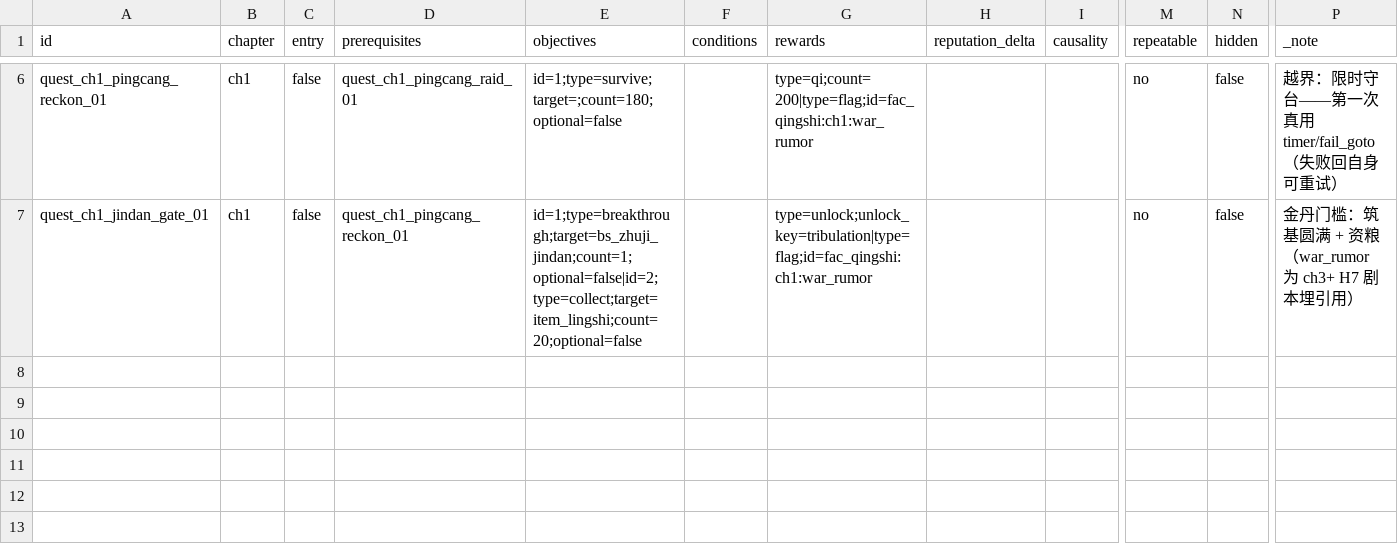
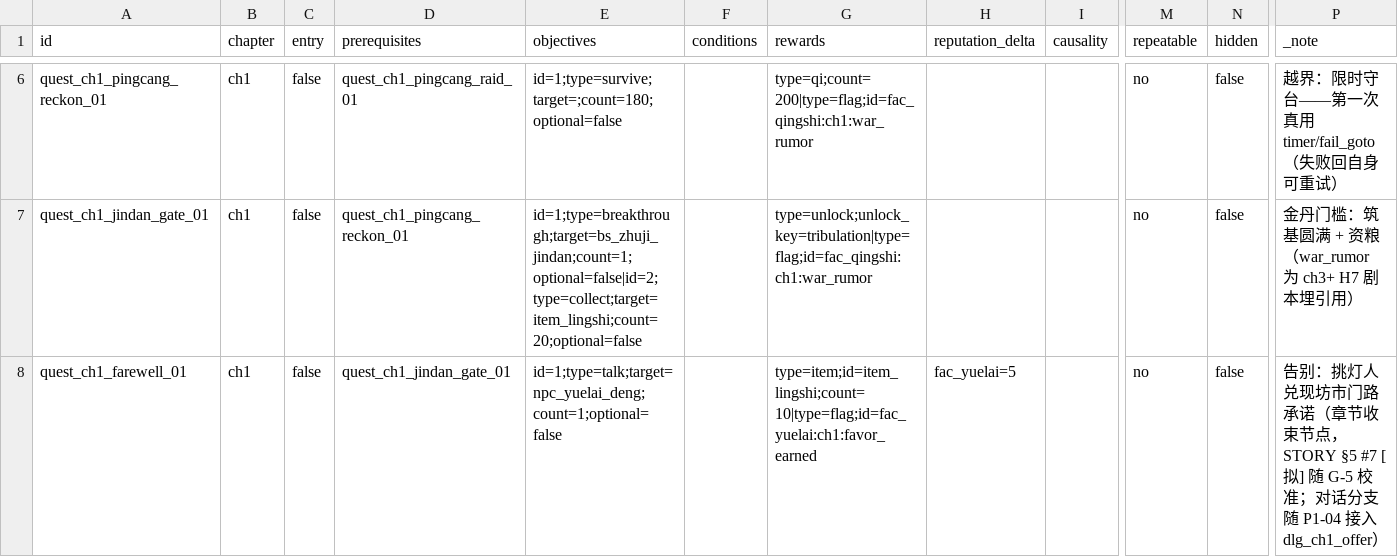
Before and after one commit to fusheng13145/Primordial-Strife, a CSV file: tables/quests_ch1.csv, drawn as a sheet; only a part is shown, gaps mark what is left out; rows hold the shown columns only; the diff names each change by its address in the sheet, - before the commit and + after, or states it on an @@ line.

Commit message:
feat(content): P1-03 第一章 DAG 补全——告别节点 + 挑灯人摆放 + 全链路用例
- quests_ch1.csv 新增 quest_ch1_farewell_01（jindan_gate → talk 挑灯人；
  奖励 item_lingshi×10 + flag fac_yuelai:ch1:favor_earned + rep fac_yuelai=5，
  全部 [拟] 随 G-5 校准；ID 按「进表即破档」纪律定稳）
- npcs.csv 新增 npc_yuelai_deng（文津渡灯棚，qi_wenjiang 半径内）
- STORY §5 节点链补记告别（[拟]）
- Ch1PlaythroughTest 4 例：七节点链式推进至告别/收束为空、
  talk 目标 NPC 摆放存在（产物×产物）、告别节点链尾契约、@generated 标记
- ADR-028 ② [拟] 现值起草特批下开工

```diff
--- a/tables/quests_ch1.csv
+++ b/tables/quests_ch1.csv
+row 8: quest_ch1_farewell_01 | ch1 | false | quest_ch1_jindan_gate_01 | id=1;type=talk;target=npc_yuelai_deng;count=1;optional=false |  | type=item;id=item_lingshi;count=10|type=flag;id=fac_yuelai:ch1:favor_earned | fac_yuelai=5 |  | no | false | 告别：挑灯人兑现坊市门路承诺（章节收束节点，STORY §5 #7 [拟] 随 G-5 校准；对话分支随 P1-04 接入 dlg_ch1_offer）
```
Also changed, not shown: tables/npcs.csv, 9 other files.
